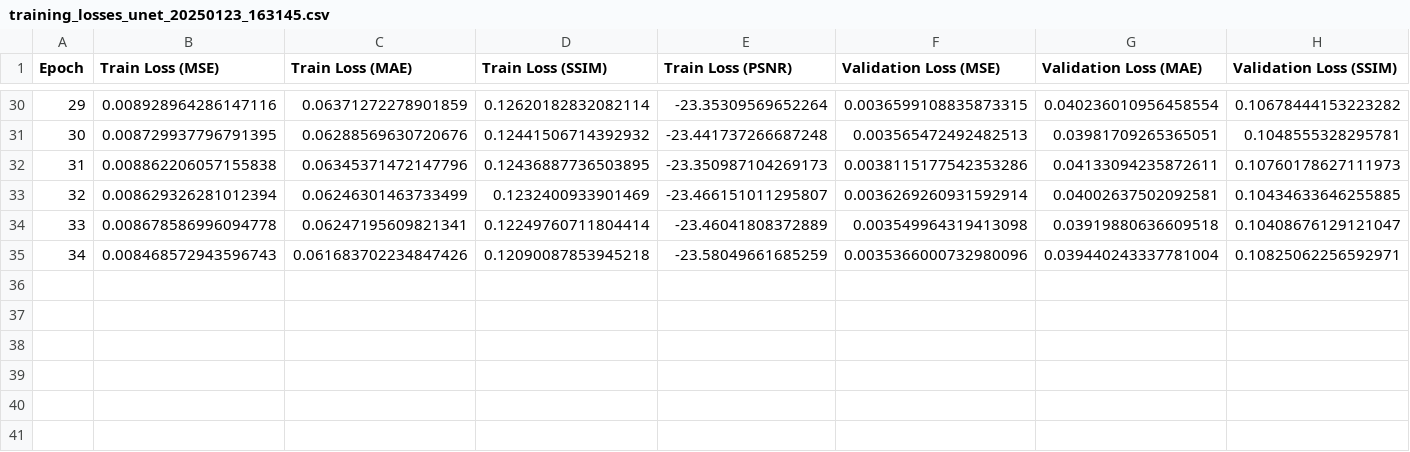
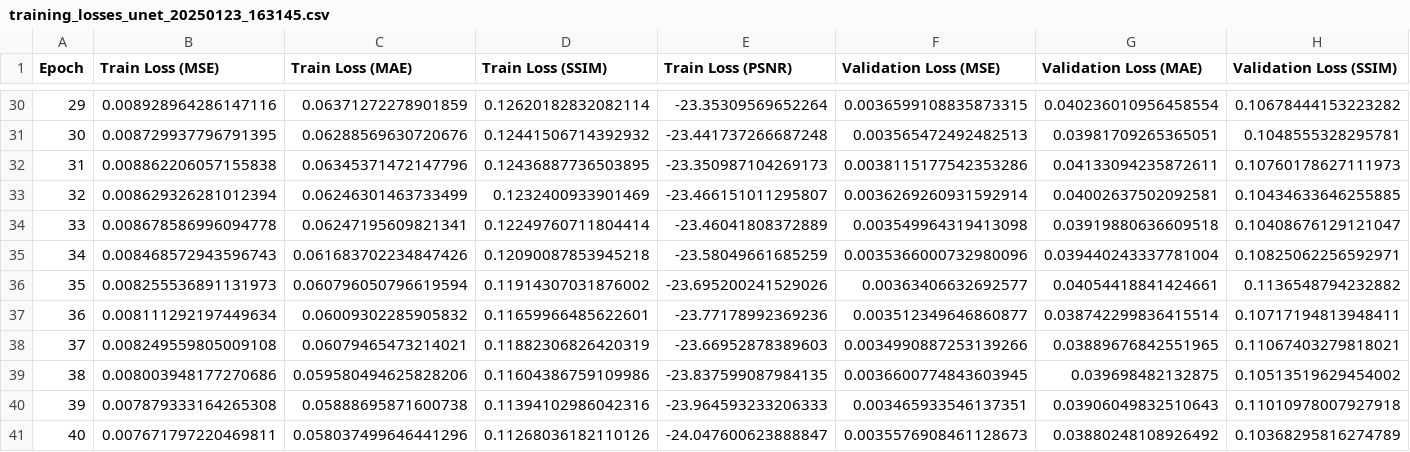
Before and after one commit to r-grun/stereo-recreation-from-anaglyphs, a CSV file: image_colorization/results/training_losses_unet_20250123_163145.csv, drawn as a sheet; only a part is shown, gaps mark what is left out; rows hold the shown columns only; the diff names each change by its address in the sheet, - before the commit and + after, or states it on an @@ line.

```diff
--- a/image_colorization/results/training_losses_unet_20250123_163145.csv
+++ b/image_colorization/results/training_losses_unet_20250123_163145.csv
+row 36: 35 | 0.008255536891131973 | 0.060796050796619594 | 0.11914307031876002 | -23.695200241529026 | 0.00363406632692577 | 0.04054418841424661 | 0.1136548794232882
+row 37: 36 | 0.008111292197449634 | 0.06009302285905832 | 0.11659966485622601 | -23.77178992369236 | 0.003512349646860877 | 0.038742299836415514 | 0.10717194813948411
+row 38: 37 | 0.008249559805009108 | 0.06079465473214021 | 0.11882306826420319 | -23.66952878389603 | 0.0034990887253139266 | 0.03889676842551965 | 0.11067403279818021
+row 39: 38 | 0.008003948177270686 | 0.059580494625828206 | 0.11604386759109986 | -23.837599087984135 | 0.0036600774843603945 | 0.039698482132875 | 0.10513519629454002
+row 40: 39 | 0.007879333164265308 | 0.05888695871600738 | 0.11394102986042316 | -23.964593233206333 | 0.003465933546137351 | 0.03906049832510643 | 0.11010978007927918
+row 41: 40 | 0.007671797220469811 | 0.058037499646441296 | 0.11268036182110126 | -24.047600623888847 | 0.0035576908461128673 | 0.03880248108926492 | 0.10368295816274789
```
Also changed, not shown: 2 other files.
